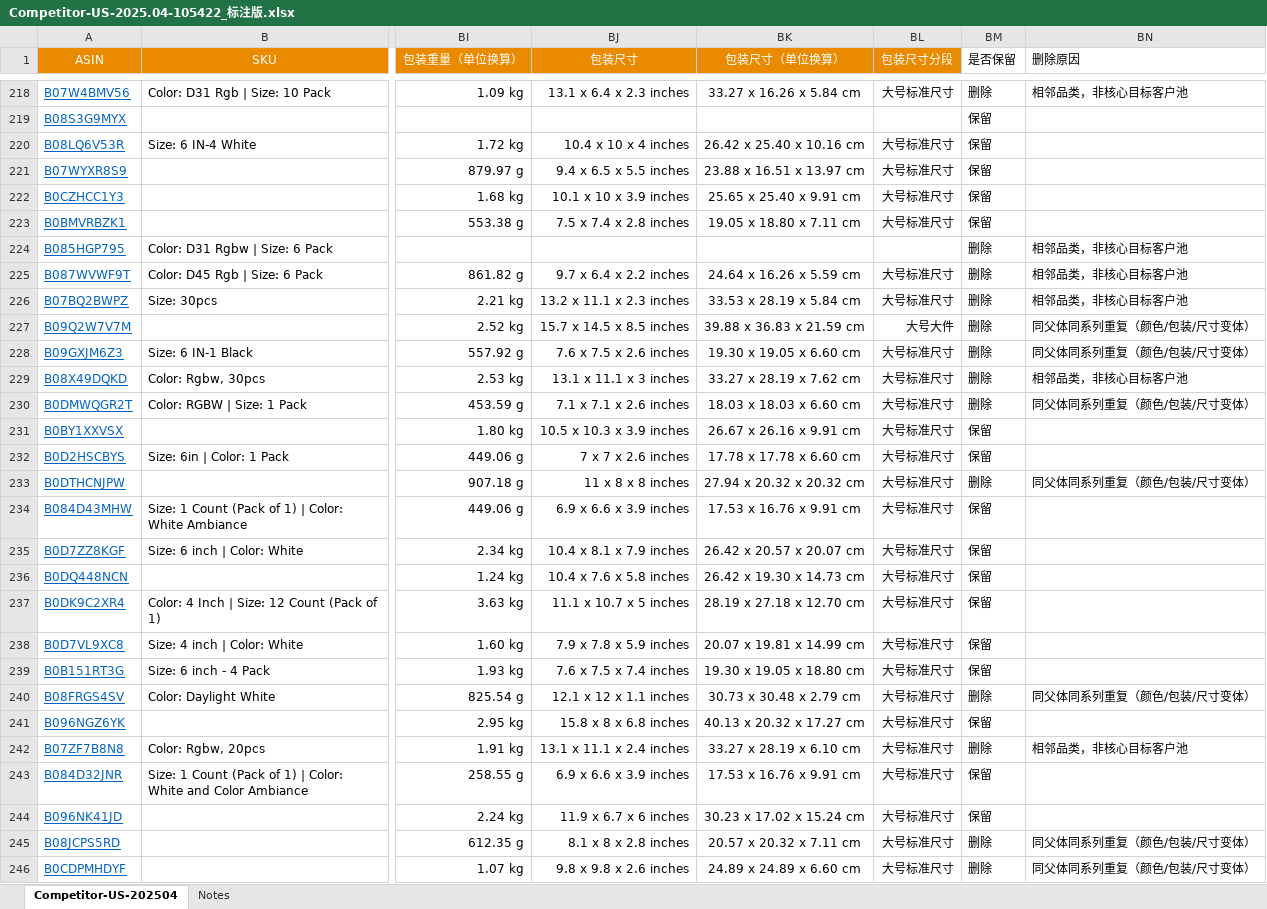
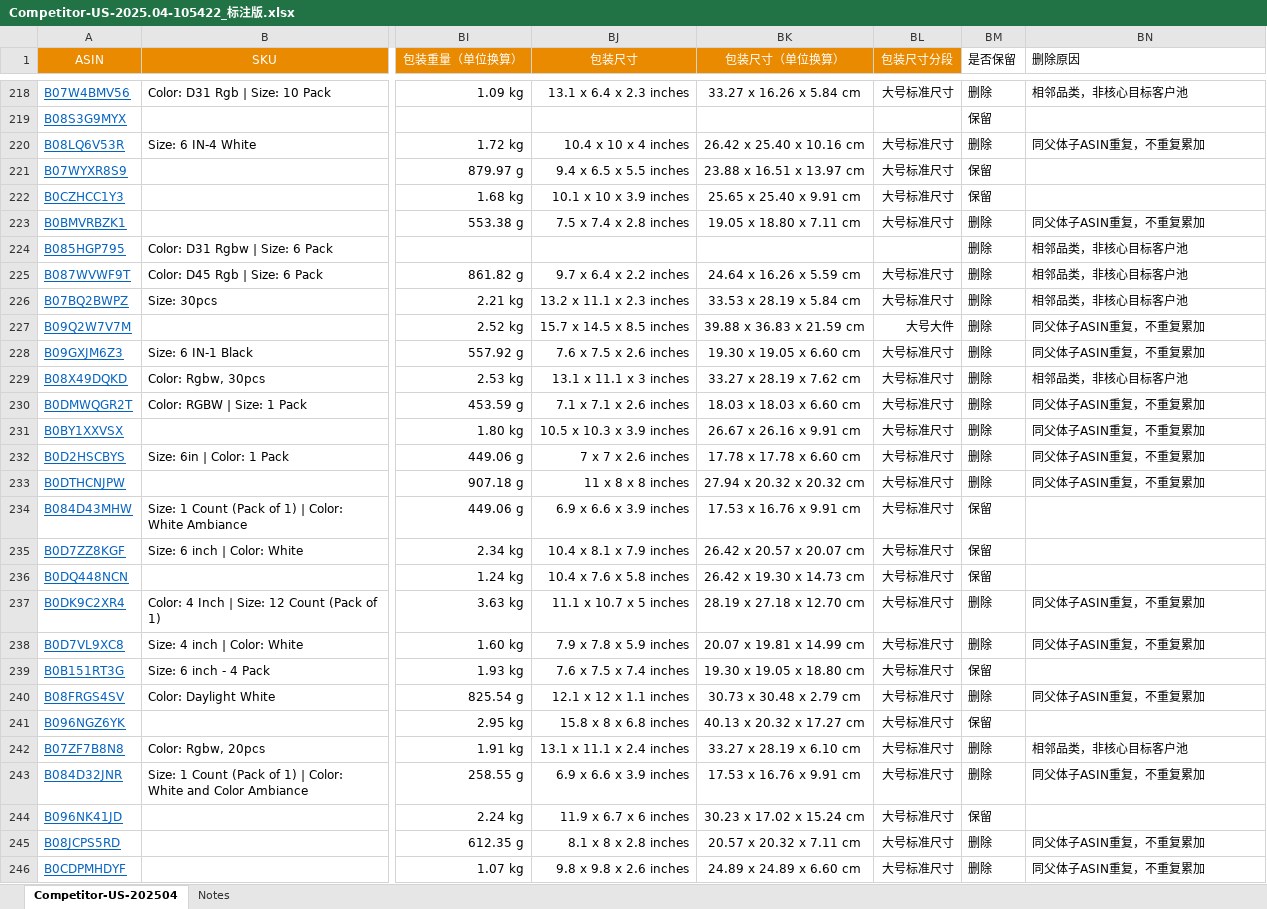
Before and after one commit to genoprdes/openclaw-file-share, an Excel workbook: Competitor-US-2025.04-105422_标注版.xlsx, sheet Competitor-US-202504, drawn as a sheet; only a part is shown, gaps mark what is left out; values as stored, in another font and other column widths than the file's, no borders; the diff covers the shown part only; the diff names each change by its address in the sheet, - before the commit and + after, or states it on an @@ line.

```diff
--- a/Competitor-US-2025.04-105422_标注版.xlsx (sheet Competitor-US-202504)
+++ b/Competitor-US-2025.04-105422_标注版.xlsx (sheet Competitor-US-202504)
-BM220 (是否保留): 保留
+BM220 (是否保留): 删除
-BN220 (删除原因): (empty)
+BN220 (删除原因): 同父体子ASIN重复，不重复累加
-BM223 (是否保留): 保留
+BM223 (是否保留): 删除
-BN223 (删除原因): (empty)
+BN223 (删除原因): 同父体子ASIN重复，不重复累加
-BN227:BN228 (删除原因): 同父体同系列重复（颜色/包装/尺寸变体）
+BN227:BN228 (删除原因): 同父体子ASIN重复，不重复累加
-BN230 (删除原因): 同父体同系列重复（颜色/包装/尺寸变体）
+BN230 (删除原因): 同父体子ASIN重复，不重复累加
-BM231:BM232 (是否保留): 保留
+BM231:BM232 (是否保留): 删除
-BN231:BN232 (删除原因): (empty)
+BN231:BN232 (删除原因): 同父体子ASIN重复，不重复累加
-BN233 (删除原因): 同父体同系列重复（颜色/包装/尺寸变体）
+BN233 (删除原因): 同父体子ASIN重复，不重复累加
-BM237:BM238 (是否保留): 保留
+BM237:BM238 (是否保留): 删除
-BN237:BN238 (删除原因): (empty)
+BN237:BN238 (删除原因): 同父体子ASIN重复，不重复累加
-BN240 (删除原因): 同父体同系列重复（颜色/包装/尺寸变体）
+BN240 (删除原因): 同父体子ASIN重复，不重复累加
-BM243 (是否保留): 保留
+BM243 (是否保留): 删除
-BN243 (删除原因): (empty)
+BN243 (删除原因): 同父体子ASIN重复，不重复累加
-BN245:BN246 (删除原因): 同父体同系列重复（颜色/包装/尺寸变体）
+BN245:BN246 (删除原因): 同父体子ASIN重复，不重复累加
```
Also changed, not shown: 274 edited cells elsewhere in this sheet.
